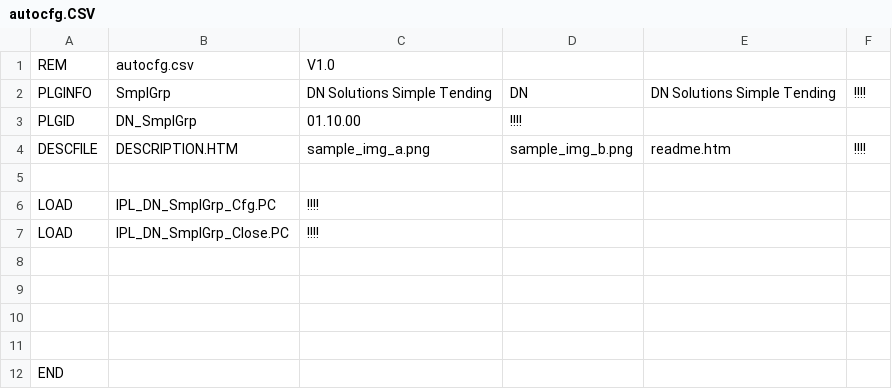
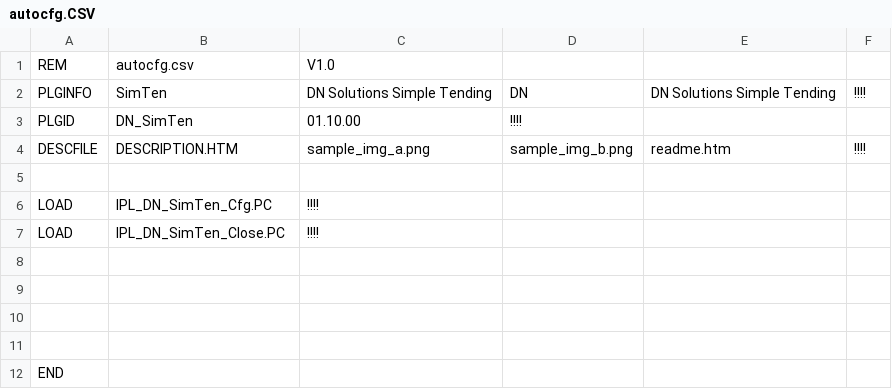
Before and after one commit to jaemin63/plug_in, a CSV file: src/autocfg.CSV, drawn as a sheet.

```diff
--- a/src/autocfg.CSV
+++ b/src/autocfg.CSV
@@ -1,8 +1,8 @@
 REM,autocfg.csv,V1.0,,,
-PLGINFO,SmplGrp,DN Solutions Simple Tending,DN,DN Solutions Simple Tending,!!!!
-PLGID,DN_SmplGrp,01.10.00,!!!!,,
+PLGINFO,SimTen,DN Solutions Simple Tending,DN,DN Solutions Simple Tending,!!!!
+PLGID,DN_SimTen,01.10.00,!!!!,,
 DESCFILE,DESCRIPTION.HTM,sample_img_a.png,sample_img_b.png,readme.htm,!!!!
 ,,,,,
-LOAD,IPL_DN_SmplGrp_Cfg.PC,!!!!,,,
-LOAD,IPL_DN_SmplGrp_Close.PC,!!!!,,,
+LOAD,IPL_DN_SimTen_Cfg.PC,!!!!,,,
+LOAD,IPL_DN_SimTen_Close.PC,!!!!,,,
 ,,,,,
```
Also changed, not shown: 9 other files.
